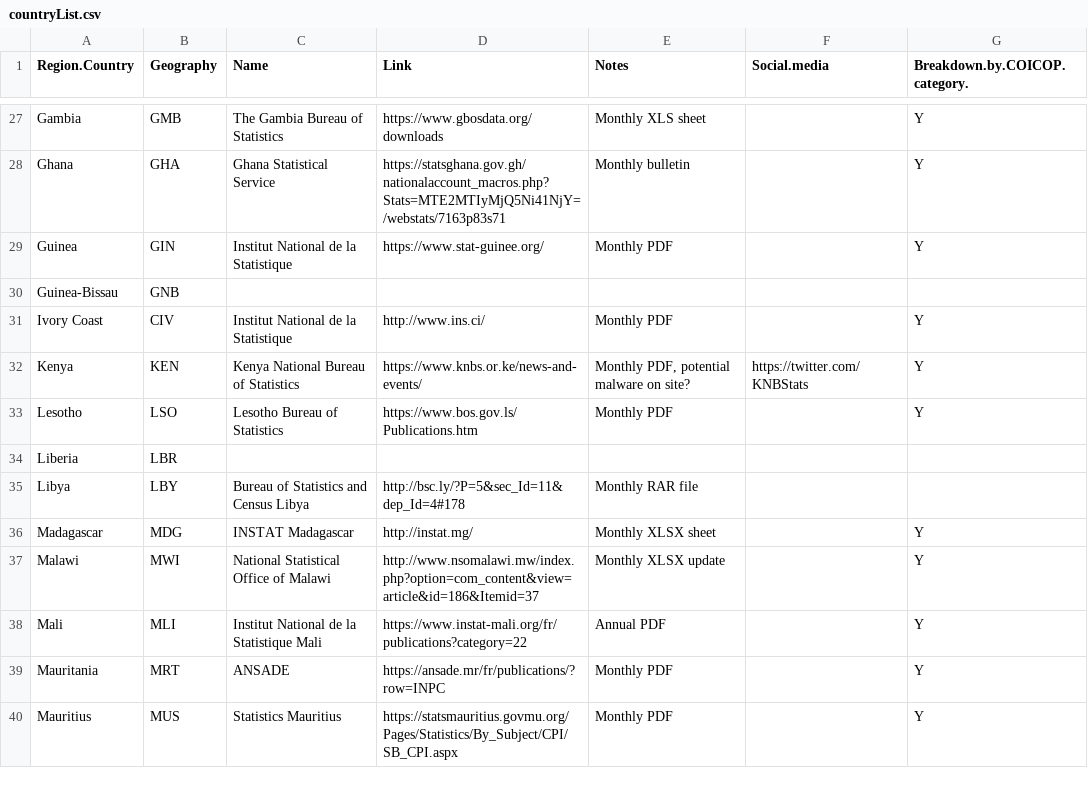
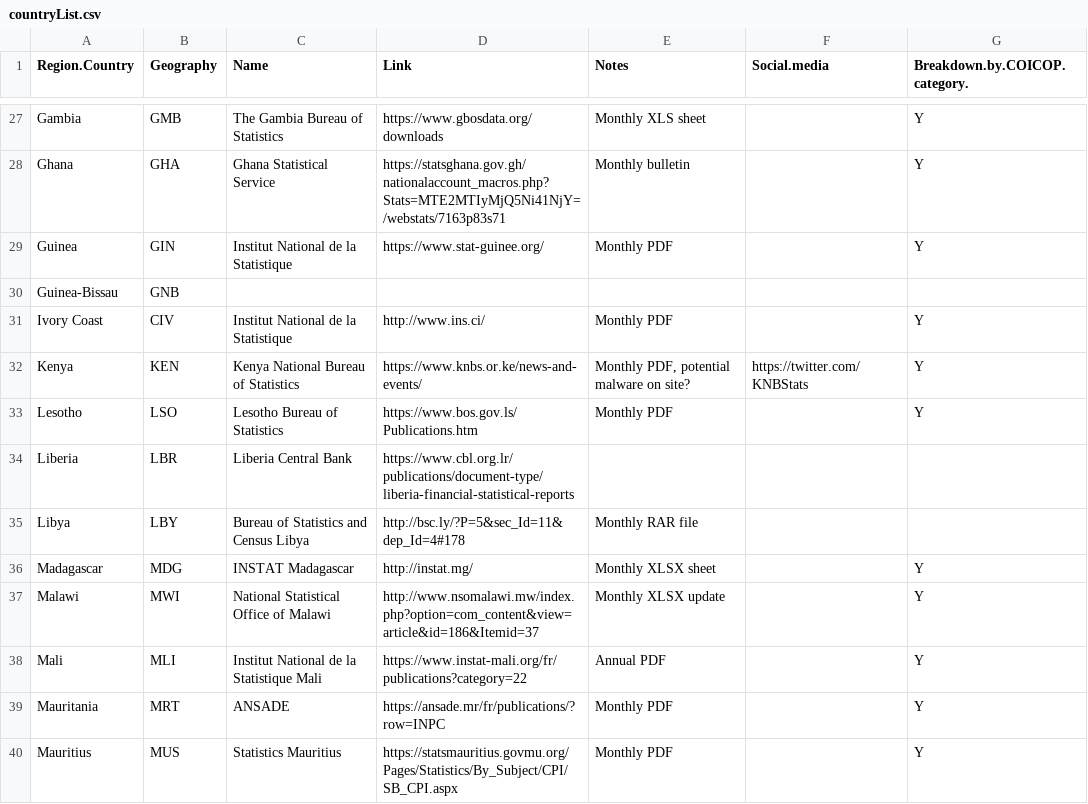
Before and after one commit to adamoxford/InflationData, a CSV file: countryList.csv, drawn as a sheet; only a part is shown, gaps mark what is left out.

```diff
--- a/countryList.csv
+++ b/countryList.csv
@@ -33,3 +33,3 @@ Kenya,KEN,Kenya National Bureau of Statistics,https://www.knbs.or.ke/news-and-ev
 Lesotho,LSO,Lesotho Bureau of Statistics,https://www.bos.gov.ls/Publications.htm,Monthly PDF,,Y
-Liberia,LBR,,,,,
+Liberia,LBR,Liberia Central Bank,https://www.cbl.org.lr/publications/document-type/liberia-financial-statistical-reports,,,
 Libya,LBY,Bureau of Statistics and Census Libya,http://bsc.ly/?P=5&sec_Id=11&dep_Id=4#178,Monthly RAR file,,
```
Also changed, not shown: africaData2.csv, africaData3.csv, 3 other files.
